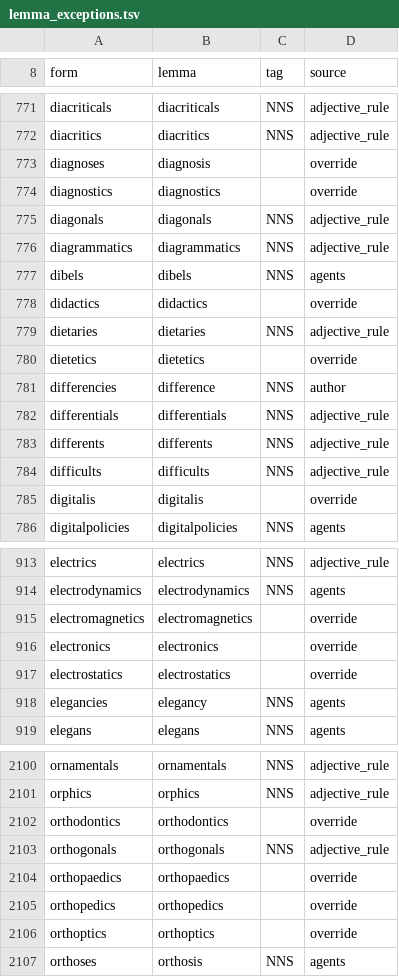
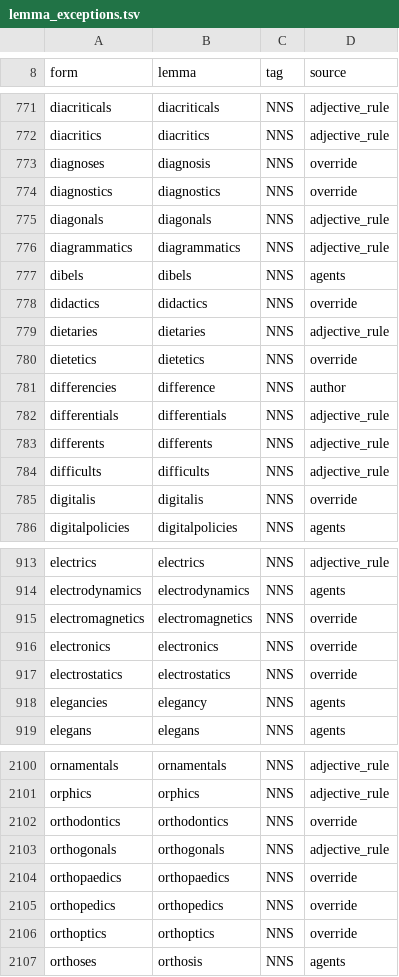
Before and after one commit to Dovalization/interpretant, a TSV file: curated/lemma_exceptions.tsv, drawn as a sheet; only a part is shown, gaps mark what is left out; the diff covers the shown part only.

Commit message:
fix(lemmas): the override file's entries apply to plural nouns
Every override form is read mostly as a plural noun, and with an empty
tag the verb 'means' would have stayed unmerged ('this means that').
The 181 override rows now carry NNS; nothing else in the file changes.

```diff
--- a/curated/lemma_exceptions.tsv
+++ b/curated/lemma_exceptions.tsv
@@ -772,4 +772,4 @@ diacriticals	diacriticals	NNS	adjective_rule
 diacritics	diacritics	NNS	adjective_rule
-diagnoses	diagnosis		override
-diagnostics	diagnostics		override
+diagnoses	diagnosis	NNS	override
+diagnostics	diagnostics	NNS	override
 diagonals	diagonals	NNS	adjective_rule
@@ -777,5 +777,5 @@ diagrammatics	diagrammatics	NNS	adjective_rule
 dibels	dibels	NNS	agents
-didactics	didactics		override
+didactics	didactics	NNS	override
 dietaries	dietaries	NNS	adjective_rule
-dietetics	dietetics		override
+dietetics	dietetics	NNS	override
 differencies	difference	NNS	author
@@ -784,3 +784,3 @@ differents	differents	NNS	adjective_rule
 difficults	difficults	NNS	adjective_rule
-digitalis	digitalis		override
+digitalis	digitalis	NNS	override
 digitalpolicies	digitalpolicies	NNS	agents
@@ -914,5 +914,5 @@ electrics	electrics	NNS	adjective_rule
 electrodynamics	electrodynamics	NNS	agents
-electromagnetics	electromagnetics		override
-electronics	electronics		override
-electrostatics	electrostatics		override
+electromagnetics	electromagnetics	NNS	override
+electronics	electronics	NNS	override
+electrostatics	electrostatics	NNS	override
 elegancies	elegancy	NNS	agents
@@ -2101,7 +2101,7 @@ ornamentals	ornamentals	NNS	adjective_rule
 orphics	orphics	NNS	adjective_rule
-orthodontics	orthodontics		override
+orthodontics	orthodontics	NNS	override
 orthogonals	orthogonals	NNS	adjective_rule
-orthopaedics	orthopaedics		override
-orthopedics	orthopedics		override
-orthoptics	orthoptics		override
+orthopaedics	orthopaedics	NNS	override
+orthopedics	orthopedics	NNS	override
+orthoptics	orthoptics	NNS	override
 orthoses	orthosis	NNS	agents
```
Also changed, not shown: 170 edited cells elsewhere in this file, 2 other files.
